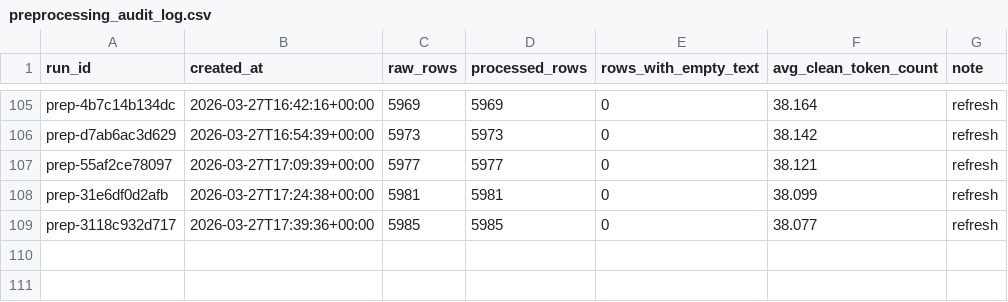
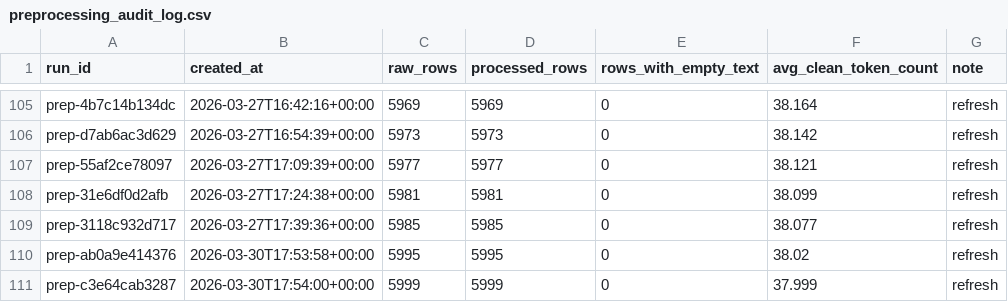
Before and after one commit to Infosys-Intership-6-0/AI-Powered-Market-Trend-Consumer-Sentiment-Forecaster, a CSV file: backend/data/processed/preprocessing_audit_log.csv, drawn as a sheet; only a part is shown, gaps mark what is left out; the diff names each change by its address in the sheet, - before the commit and + after, or states it on an @@ line.

Commit message:
Deployment: Add Vercel and Render configurations + latest data versioning fixes

```diff
--- a/backend/data/processed/preprocessing_audit_log.csv
+++ b/backend/data/processed/preprocessing_audit_log.csv
+row 110: prep-ab0a9e414376 | 2026-03-30T17:53:58+00:00 | 5995 | 5995 | 0 | 38.02 | refresh
+row 111: prep-c3e64cab3287 | 2026-03-30T17:54:00+00:00 | 5999 | 5999 | 0 | 37.999 | refresh
```
Also changed, not shown: backend/data/processed/model_evaluation_history.csv, 9 other files.
